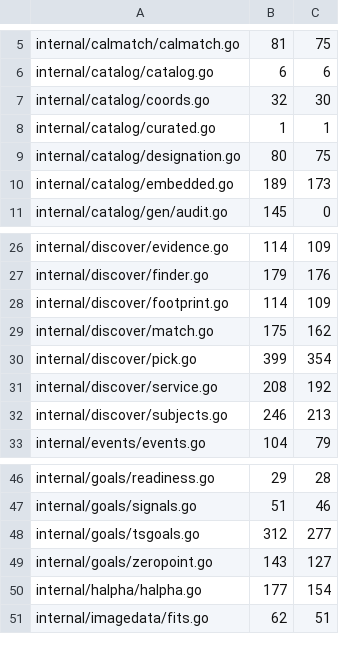
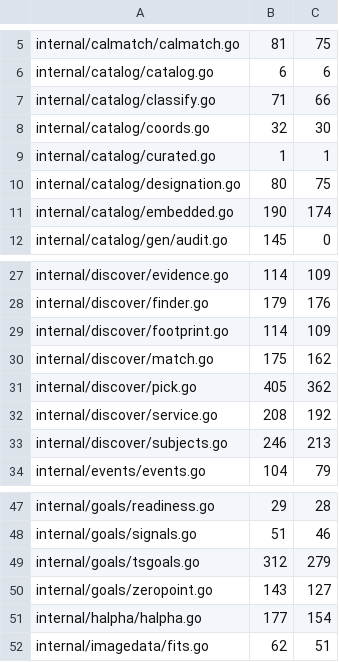
Before and after one commit to USA-RedDragon/astro-stacker, a TSV file: .github/coverage-baseline.tsv, drawn as a sheet; only a part is shown, gaps mark what is left out.

```diff
--- a/.github/coverage-baseline.tsv
+++ b/.github/coverage-baseline.tsv
@@ -6,2 +6,3 @@ internal/calmatch/calmatch.go	81	75
 internal/catalog/catalog.go	6	6
+internal/catalog/classify.go	71	66
 internal/catalog/coords.go	32	30
@@ -9,3 +10,3 @@ internal/catalog/curated.go	1	1
 internal/catalog/designation.go	80	75
-internal/catalog/embedded.go	189	173
+internal/catalog/embedded.go	190	174
 internal/catalog/gen/audit.go	145	0
@@ -29,3 +30,3 @@ internal/discover/footprint.go	114	109
 internal/discover/match.go	175	162
-internal/discover/pick.go	399	354
+internal/discover/pick.go	405	362
 internal/discover/service.go	208	192
@@ -47,3 +48,3 @@ internal/goals/readiness.go	29	28
 internal/goals/signals.go	51	46
-internal/goals/tsgoals.go	312	277
+internal/goals/tsgoals.go	312	279
 internal/goals/zeropoint.go	143	127
```
Also changed, not shown: 1 other file.
